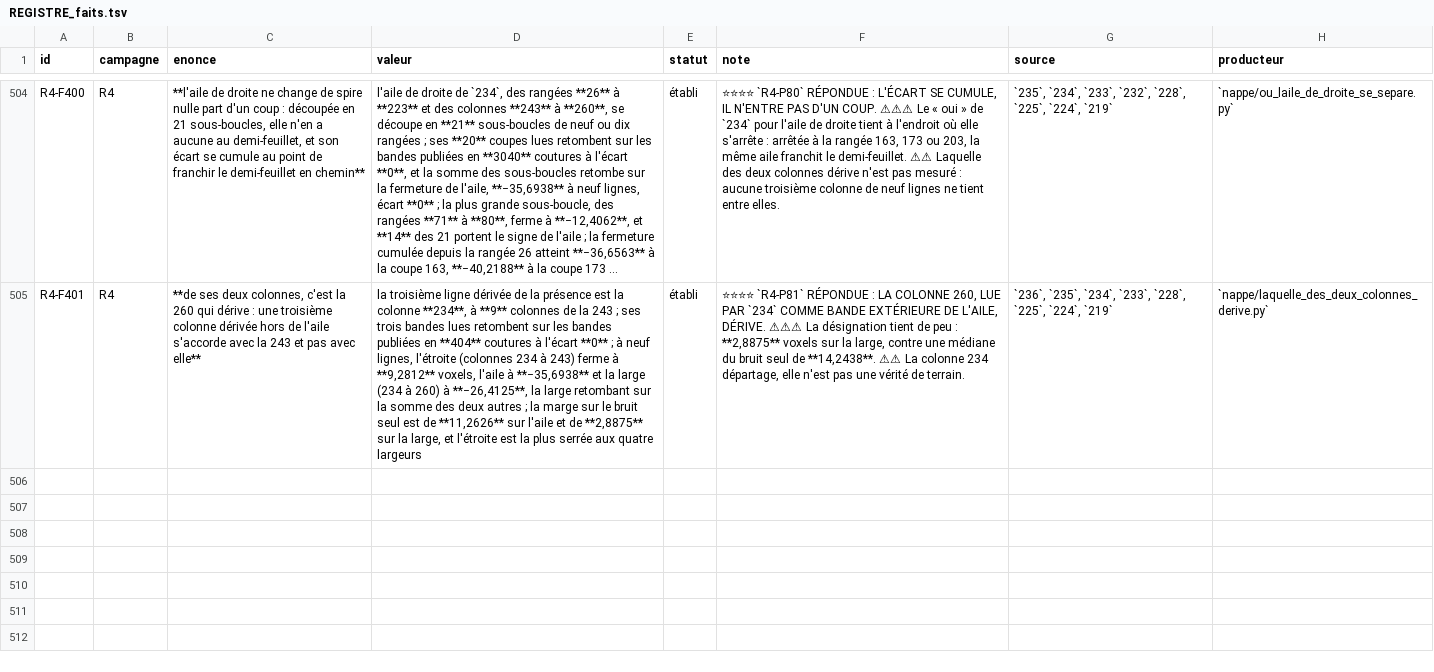
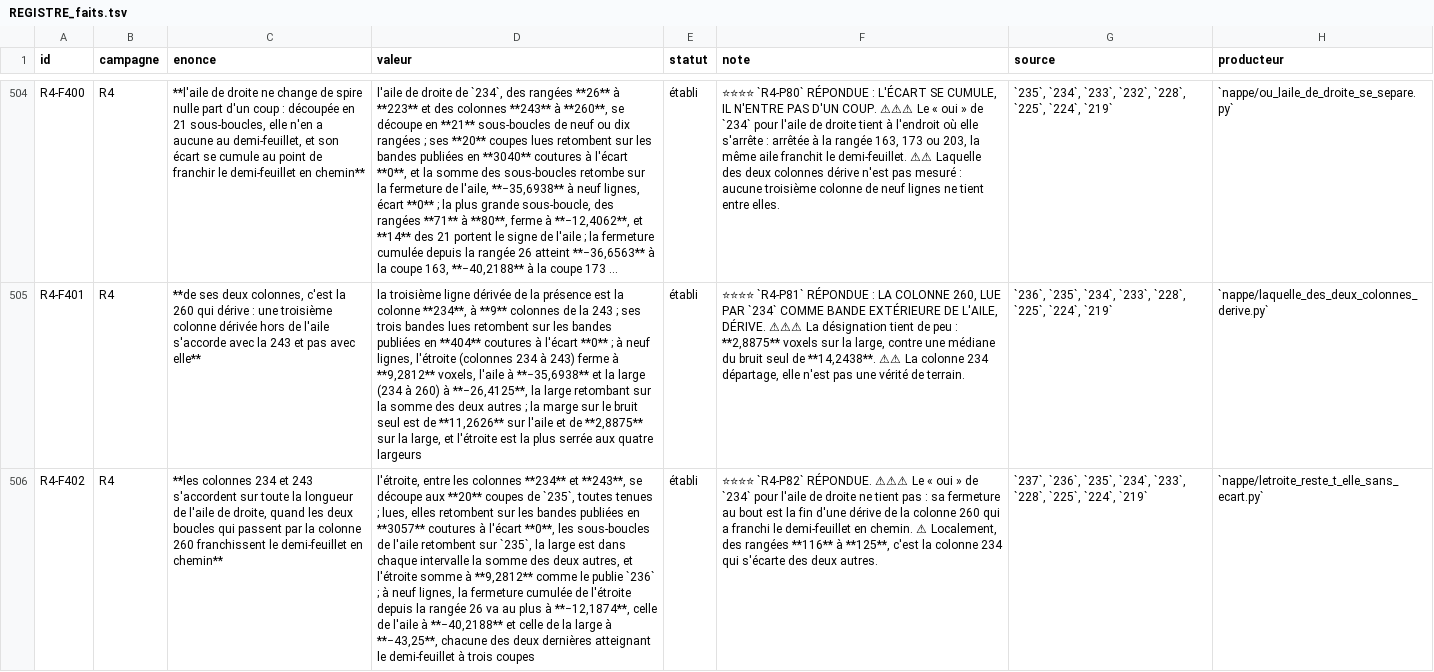
Before and after one commit to MasterLaplace/LplVesuvius, a TSV file: docs/rapports/REGISTRE_faits.tsv, drawn as a sheet; only a part is shown, gaps mark what is left out; long unchanged cells end in …; the diff names each change by its address in the sheet, - before the commit and + after, or states it on an @@ line.

Commit message:
feat(nappe): columns 234 and 243 agree along the whole right wing
Slice 237 answers R4-P82. The narrow loop between columns 234 and 243
is cut at the rows 235 derived for the right wing; all 20 cuts hold
between the two columns. They were read and fall back on column 243 of
233, column 234 of 236 and the cut of 235 at the same row, over 3057
seams with a gap of 0.

Each of the 21 intervals now has three sub-loops: the wing (243 to 260),
the narrow loop (234 to 243) and the wide one (234 to 260). The wing
sub-loops fall back on 235, the wide one is the sum of the two others
in every interval at every width, and the narrow sub-loops sum to 9.2812
at nine lines as 236 publishes.

At nine lines the cumulative closure of the narrow loop from row 26
never goes beyond -12.1874 voxels. Those of the wing and of the wide
loop, which both go through column 260, reach the half sheet at three
cuts each, down to -40.2188 and -43.25. Column 260 drifts by small
steps along the whole wing: the closure 234 found for the right wing at
row 223 is the end of a drift that crossed the half sheet on the way.

R4-P83 opens: judged on its profile rather than at its end, does the
largest rectangle of 233 stay under the half sheet?

```diff
--- a/docs/rapports/REGISTRE_faits.tsv
+++ b/docs/rapports/REGISTRE_faits.tsv
+row 506: R4-F402 | R4 | **les colonnes 234 et 243 s'accordent sur toute la longueur de l'aile de droite, quand les deux boucles qui passent par la colonne 260 franchissent le demi-feuillet en chemin** | l'étroite, entre les colonnes **234** et **243**, se découpe aux **20** coupes de `235`, toutes tenues ; lues, elles retombent sur les bandes publiées en **3057** coutures à l'écart **0**, les sous-boucles de l'aile retombent sur `235`, la large est dans chaque intervalle la somme des deux autres, et l'étroite somme à **9,2812** comme le publie `236` ; à neuf lignes, la fermeture cumulée de l'étroite depuis la rangée 26 va au plus à **−12,1874**, celle de l'aile à **−40,2188** et celle de la large à **−43,25**, chacune des deux dernières atteignant le demi-feuillet à trois coupes | établi | ⭐⭐⭐⭐ `R4-P82` RÉPONDUE. ⚠⚠⚠ Le « oui » de `234` pour l'aile de droite ne tient pas : sa fermeture au bout est la fin d'une dérive de la colonne 260 qui a franchi le demi-feuillet en chemin. ⚠ Localement, des rangées **116** à **125**, c'est la colonne 234 qui s'écarte des deux autres. | `237`, `236`, `235`, `234`, `233`, `228`, `225`, `224`, `219` | `nappe/letroite_reste_t_elle_sans_ecart.py`
```
Also changed, not shown: docs/rapports/REGISTRE_portes.tsv, 10 other files.
